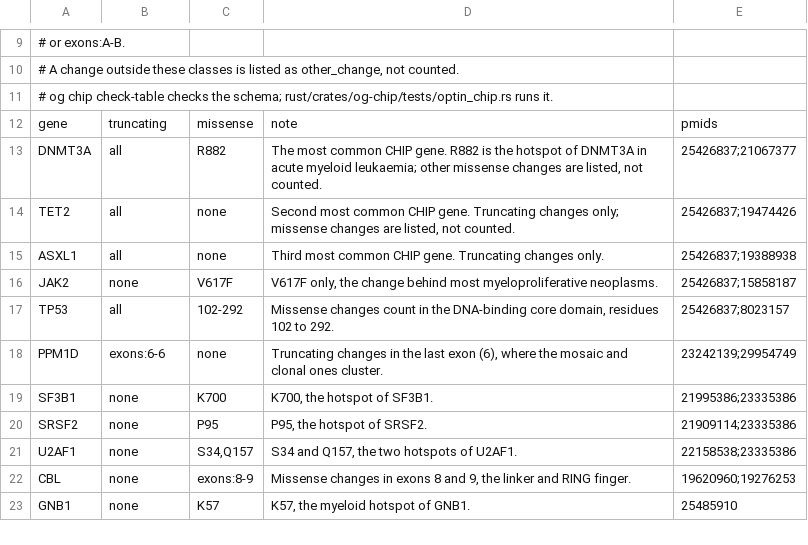
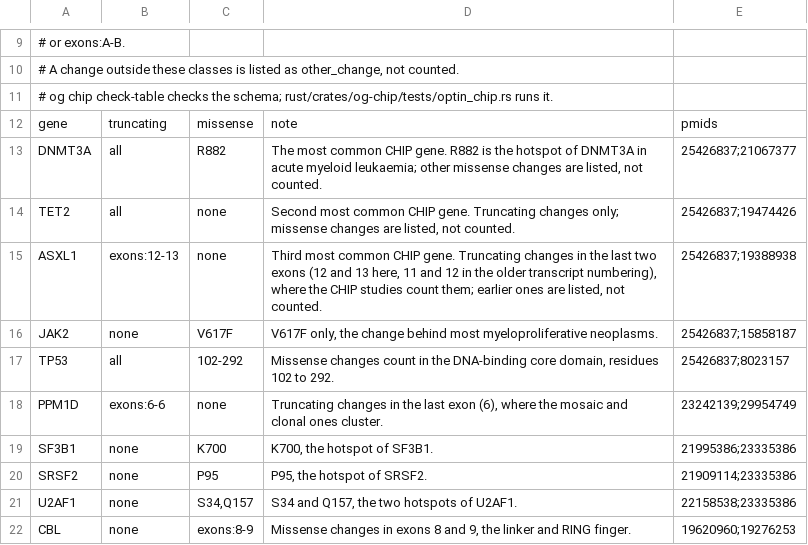
Before and after one commit to GeiserX/OwnGenome, a TSV file: assets/chip_genes.tsv, drawn as a sheet; only a part is shown, gaps mark what is left out; the shorter side is filled out with more unchanged rows.

Commit message:
fix(chip): count ASXL1 truncating changes only in its last two exons
The CHIP studies count ASXL1 frameshift, nonsense and splice changes in
its last exons (11 and 12 in their numbering, 12 and 13 of the MANE
Select transcript ENST00000375687, Ensembl 116). The table counted a
truncating change in any exon. An earlier one is now other_change.

Bead: trait-61

```diff
--- a/assets/chip_genes.tsv
+++ b/assets/chip_genes.tsv
@@ -14,3 +14,3 @@ DNMT3A	all	R882	The most common CHIP gene. R882 is the hotspot of DNMT3A in acut
 TET2	all	none	Second most common CHIP gene. Truncating changes only; missense changes are listed, not counted.	25426837;19474426
-ASXL1	all	none	Third most common CHIP gene. Truncating changes only.	25426837;19388938
+ASXL1	exons:12-13	none	Third most common CHIP gene. Truncating changes in the last two exons (12 and 13 here, 11 and 12 in the older transcript numbering), where the CHIP studies count them; earlier ones are listed, not counted.	25426837;19388938
 JAK2	none	V617F	V617F only, the change behind most myeloproliferative neoplasms.	25426837;15858187
```
